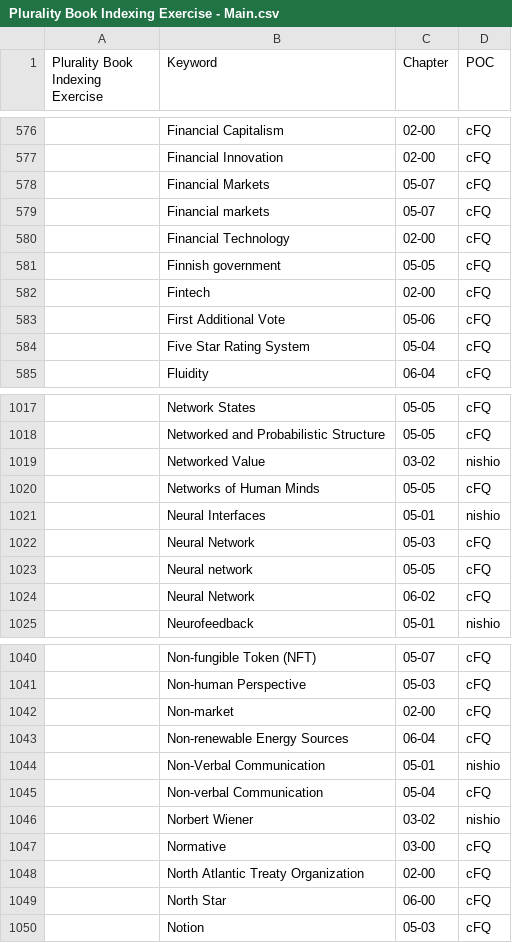
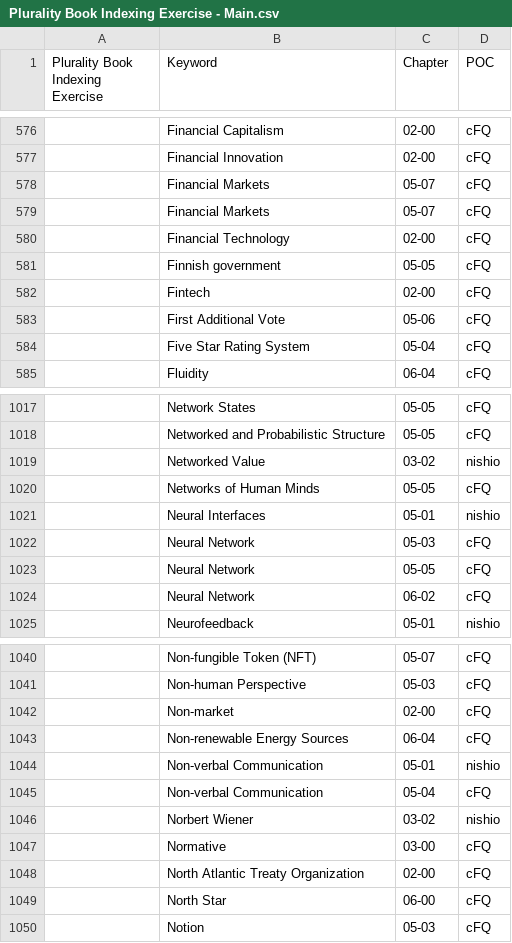
Before and after one commit to pluralitybook/plurality, a CSV file: scripts/index/Plurality Book Indexing Exercise - Main.csv, drawn as a sheet; only a part is shown, gaps mark what is left out.

```diff
--- a/scripts/index/Plurality Book Indexing Exercise - Main.csv
+++ b/scripts/index/Plurality Book Indexing Exercise - Main.csv
@@ -578,3 +578,3 @@ Plurality Book Indexing Exercise,Keyword,Chapter,POC
 ,Financial Markets,05-07,cFQ
-,Financial markets,05-07,cFQ
+,Financial Markets,05-07,cFQ
 ,Financial Technology,02-00,cFQ
@@ -1022,3 +1022,3 @@ Plurality Book Indexing Exercise,Keyword,Chapter,POC
 ,Neural Network,05-03,cFQ
-,Neural network,05-05,cFQ
+,Neural Network,05-05,cFQ
 ,Neural Network,06-02,cFQ
@@ -1043,3 +1043,3 @@ Plurality Book Indexing Exercise,Keyword,Chapter,POC
 ,Non-renewable Energy Sources,06-04,cFQ
-,Non-Verbal Communication,05-01,nishio
+,Non-verbal Communication,05-01,nishio
 ,Non-verbal Communication,05-04,cFQ
```
Also changed, not shown: scripts/index/keyword_occurrence.tsv, 2 other files.
